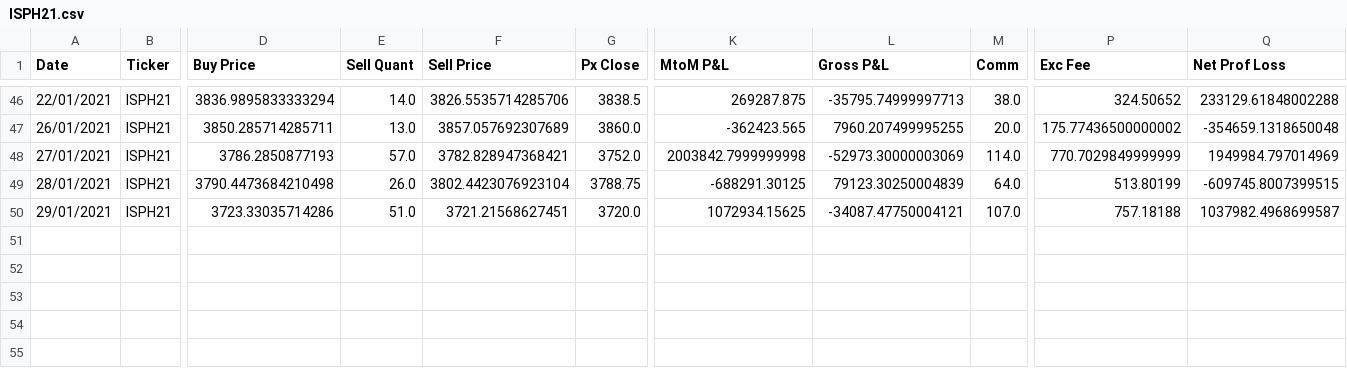
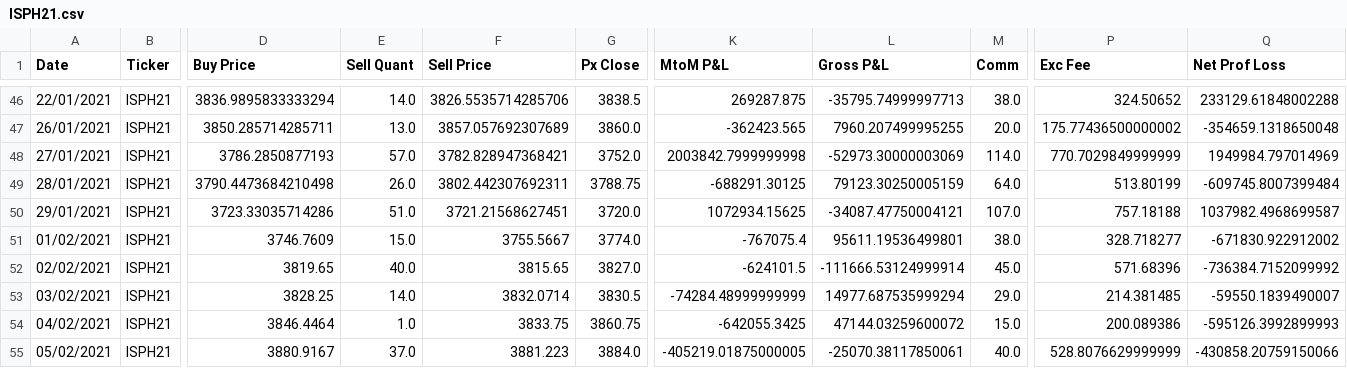
Before and after one commit to oliveirahenrique70/trussinvestments, a CSV file: ISPH21.csv, drawn as a sheet; only a part is shown, gaps mark what is left out; rows hold the shown columns only; the diff names each change by its address in the sheet, - before the commit and + after, or states it on an @@ line.

```diff
--- a/ISPH21.csv
+++ b/ISPH21.csv
-F49 (Sell Price): 3802.4423076923104
+F49 (Sell Price): 3802.442307692311
-L49 (Gross P&L): 79123.30250004839
+L49 (Gross P&L): 79123.30250005159
-Q49 (Net Prof Loss): -609745.8007399515
+Q49 (Net Prof Loss): -609745.8007399484
+row 51: 01/02/2021 | ISPH21 | 3746.7609 | 15.0 | 3755.5667 | 3774.0 | -767075.4 | 95611.19536499801 | 38.0 | 328.718277 | -671830.922912002
+row 52: 02/02/2021 | ISPH21 | 3819.65 | 40.0 | 3815.65 | 3827.0 | -624101.5 | -111666.53124999914 | 45.0 | 571.68396 | -736384.7152099992
+row 53: 03/02/2021 | ISPH21 | 3828.25 | 14.0 | 3832.0714 | 3830.5 | -74284.48999999999 | 14977.687535999294 | 29.0 | 214.381485 | -59550.1839490007
+row 54: 04/02/2021 | ISPH21 | 3846.4464 | 1.0 | 3833.75 | 3860.75 | -642055.3425 | 47144.03259600072 | 15.0 | 200.089386 | -595126.3992899993
+row 55: 05/02/2021 | ISPH21 | 3880.9167 | 37.0 | 3881.223 | 3884.0 | -405219.01875000005 | -25070.38117850061 | 40.0 | 528.8076629999999 | -430858.20759150066
```
Also changed, not shown: WSPH21.csv, 12 other files.
